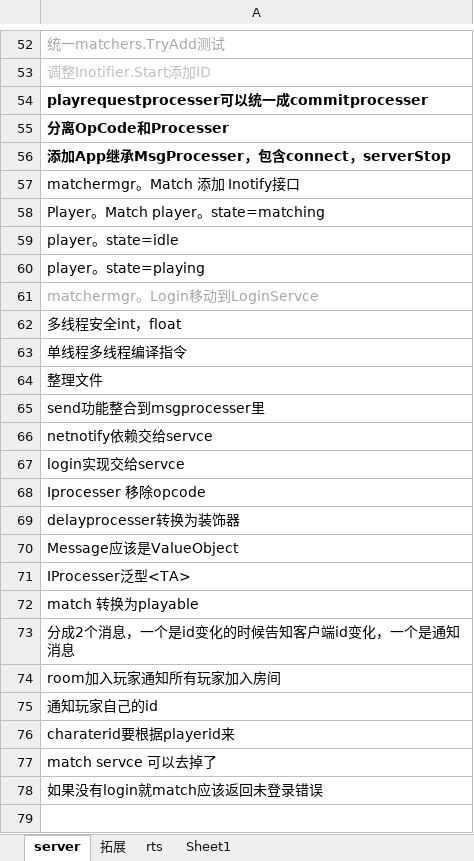
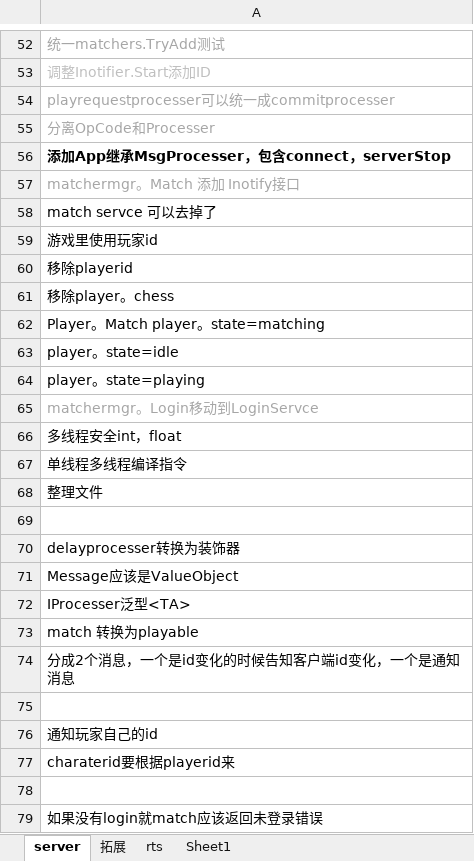
Before and after one commit to GameHole/tdd_five_in_a_raw, an Excel workbook: 重构.xlsx, sheet server, drawn as a sheet; only a part is shown, gaps mark what is left out; values as stored, in another font and other column widths than the file's, no borders; removed rows and columns are numbered as before the commit, all else as after; the diff names each change by its address in the sheet, - before the commit and + after, or states it on an @@ line.

```diff
--- a/重构.xlsx (sheet server)
+++ b/重构.xlsx (sheet server)
@@ A54:A55 bold: on → off, text colour: black → #A6A6A6 @@
-A57 text colour: black
+A57 text colour: #A6A6A6
+row 58: match servce 可以去掉了
+row 59: 游戏里使用玩家id
+row 60: 移除playerid
+row 61: 移除player。chess
-A69: send功能整合到msgprocesser里
+A69: (empty)
-row 66: netnotify依赖交给servce
-row 67: login实现交给servce
-row 68: Iprocesser 移除opcode
-A75: room加入玩家通知所有玩家加入房间
+A75: (empty)
-A78: match servce 可以去掉了
+A78: (empty)
```
Also changed, not shown: 14 other files.
